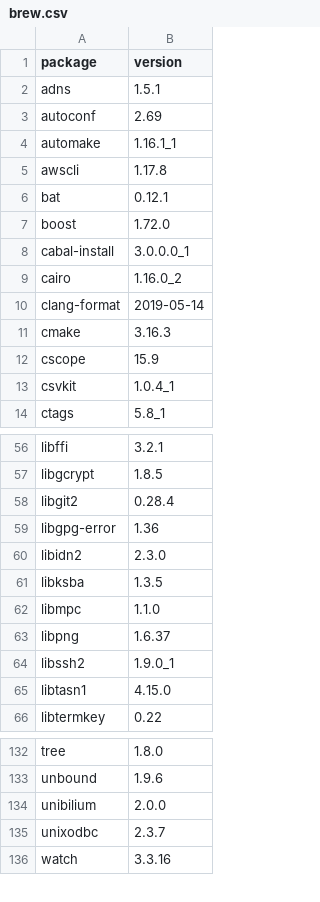
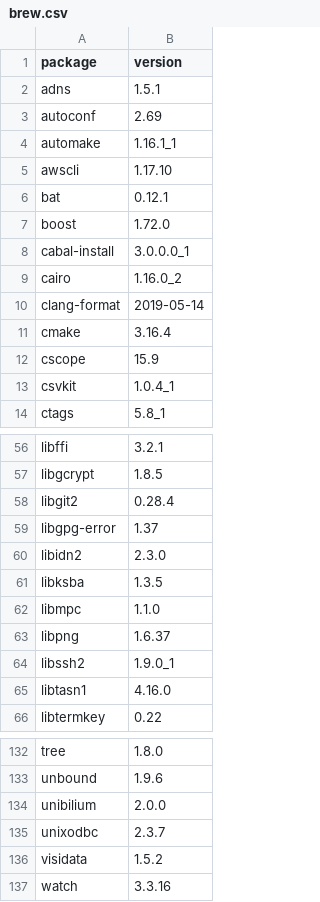
Before and after one commit to dysonance/Base, a CSV file: data/packages/current/brew.csv, drawn as a sheet; only a part is shown, gaps mark what is left out; the diff covers the shown part only.

```diff
--- a/data/packages/current/brew.csv
+++ b/data/packages/current/brew.csv
@@ -4,3 +4,3 @@ autoconf,2.69
 automake,1.16.1_1
-awscli,1.17.8
+awscli,1.17.10
 bat,0.12.1
@@ -10,3 +10,3 @@ cairo,1.16.0_2
 clang-format,2019-05-14
-cmake,3.16.3
+cmake,3.16.4
 cscope,15.9
@@ -58,3 +58,3 @@ libgcrypt,1.8.5
 libgit2,0.28.4
-libgpg-error,1.36
+libgpg-error,1.37
 libidn2,2.3.0
@@ -64,3 +64,3 @@ libpng,1.6.37
 libssh2,1.9.0_1
-libtasn1,4.15.0
+libtasn1,4.16.0
 libtermkey,0.22
@@ -135,2 +135,3 @@ unibilium,2.0.0
 unixodbc,2.3.7
+visidata,1.5.2
 watch,3.3.16
```
Also changed, not shown: 14 edited cells elsewhere in this file, data/packages/current/pip.csv, 2 other files.
